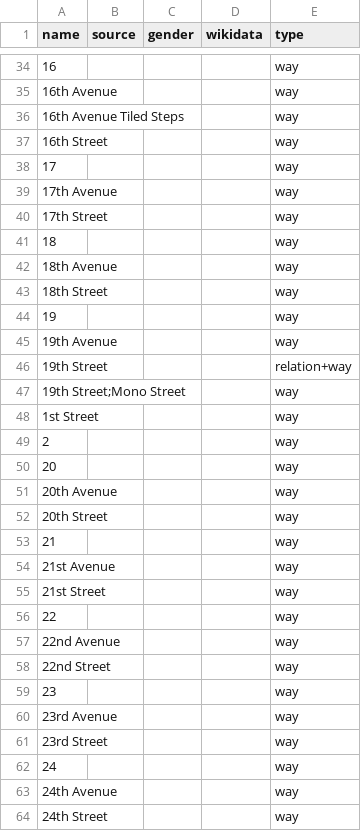
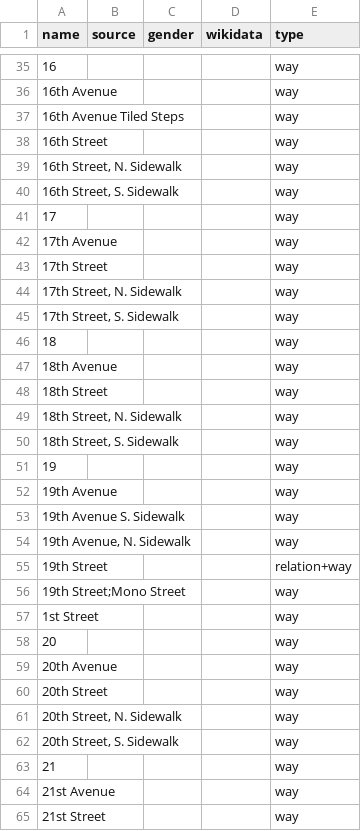
Before and after one commit to EqualStreetNames/equalstreetnames-sanfrancisco, a CSV file: data/other.csv, drawn as a sheet; only a part is shown, gaps mark what is left out; the shorter side is filled out with more unchanged rows; the diff covers the shown part only.

```diff
--- a/data/other.csv
+++ b/data/other.csv
@@ -37,2 +38,4 @@ name,source,gender,wikidata,type
 "16th Street",,,,way
+"16th Street, N. Sidewalk",,,,way
+"16th Street, S. Sidewalk",,,,way
 17,,,,way
@@ -40,2 +43,4 @@ name,source,gender,wikidata,type
 "17th Street",,,,way
+"17th Street, N. Sidewalk",,,,way
+"17th Street, S. Sidewalk",,,,way
 18,,,,way
@@ -43,4 +48,8 @@ name,source,gender,wikidata,type
 "18th Street",,,,way
+"18th Street, N. Sidewalk",,,,way
+"18th Street, S. Sidewalk",,,,way
 19,,,,way
 "19th Avenue",,,,way
+"19th Avenue S. Sidewalk",,,,way
+"19th Avenue, N. Sidewalk",,,,way
 "19th Street",,,,relation+way
@@ -48,3 +57,2 @@ name,source,gender,wikidata,type
 "1st Street",,,,way
-2,,,,way
 20,,,,way
@@ -52,2 +60,4 @@ name,source,gender,wikidata,type
 "20th Street",,,,way
+"20th Street, N. Sidewalk",,,,way
+"20th Street, S. Sidewalk",,,,way
 21,,,,way
```
Also changed, not shown: 18 added rows and 1 moved row elsewhere in this file, 3 other files.
